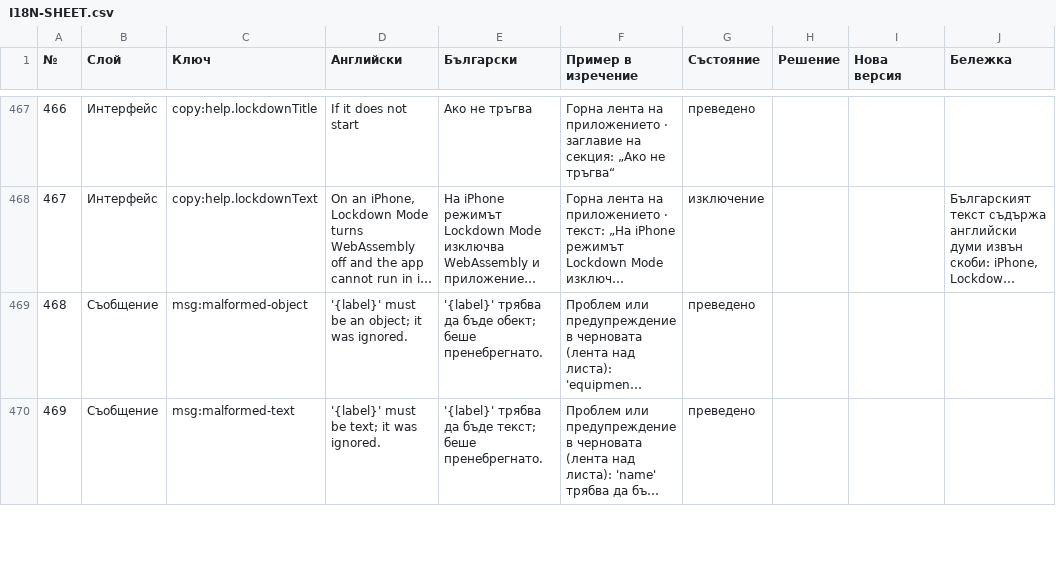
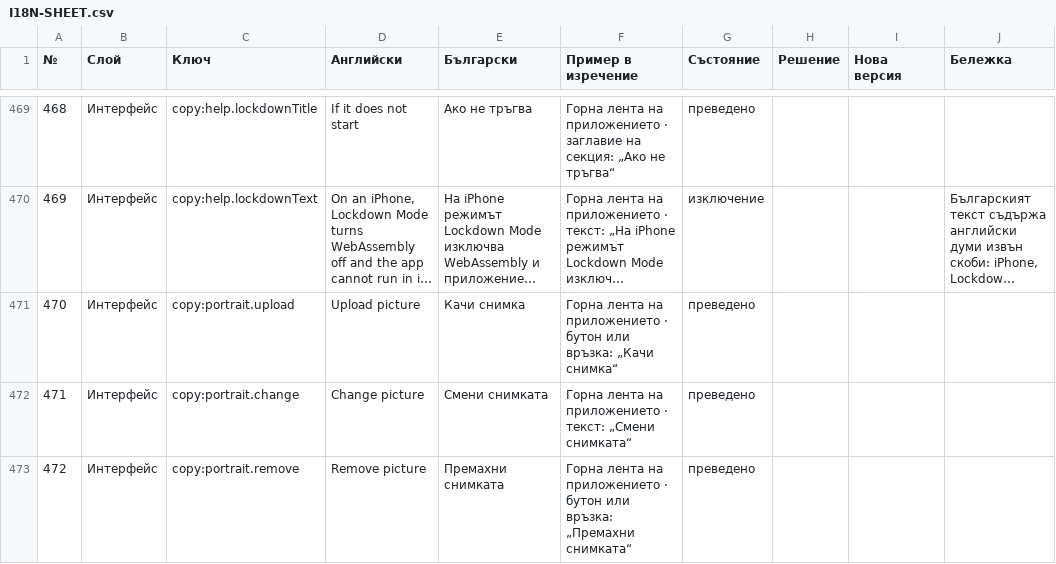
Before and after one commit to YoanPetroshan/dnd-character-creator, a CSV file: docs/I18N-SHEET.csv, drawn as a sheet; only a part is shown, gaps mark what is left out; the shorter side is filled out with more unchanged rows; long unchanged cells end in …; the diff covers the shown part only; the diff names each change by its address in the sheet, - before the commit and + after, or states it on an @@ line.

```diff
--- a/docs/I18N-SHEET.csv
+++ b/docs/I18N-SHEET.csv
@@ column A (№) renumbered from row 272 down @@
+row 471: 470 | Интерфейс | copy:portrait.upload | Upload picture | Качи снимка | Горна лента на приложението · бутон или връзка: „Качи снимка“ | преведено
+row 472: 471 | Интерфейс | copy:portrait.change | Change picture | Смени снимката | Горна лента на приложението · текст: „Смени снимката“ | преведено
+row 473: 472 | Интерфейс | copy:portrait.remove | Remove picture | Премахни снимката | Горна лента на приложението · бутон или връзка: „Премахни снимката“ | преведено
```
Also changed, not shown: 4 added rows and 4 edited cells elsewhere in this file, 20 other files.
